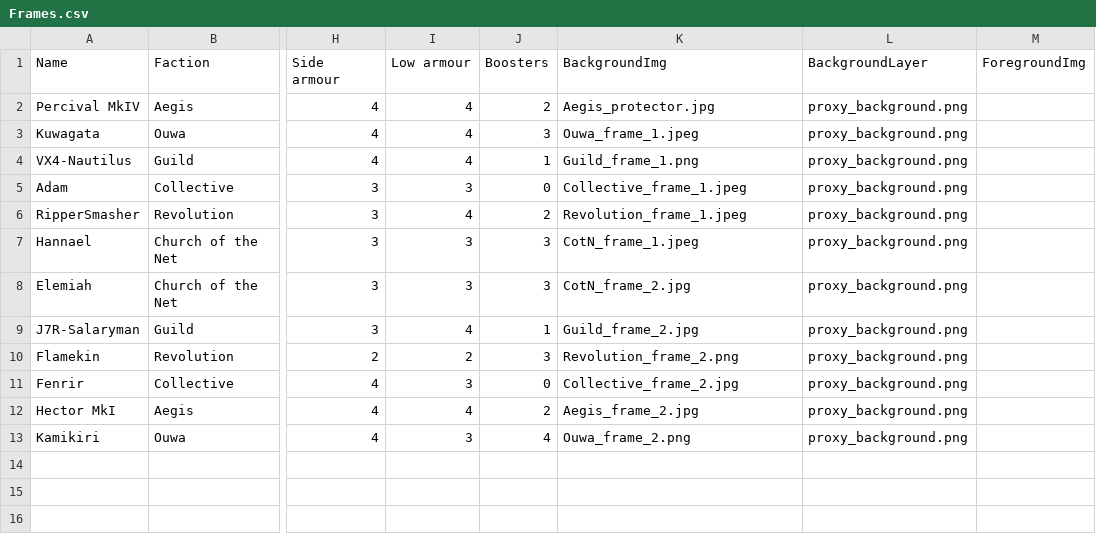
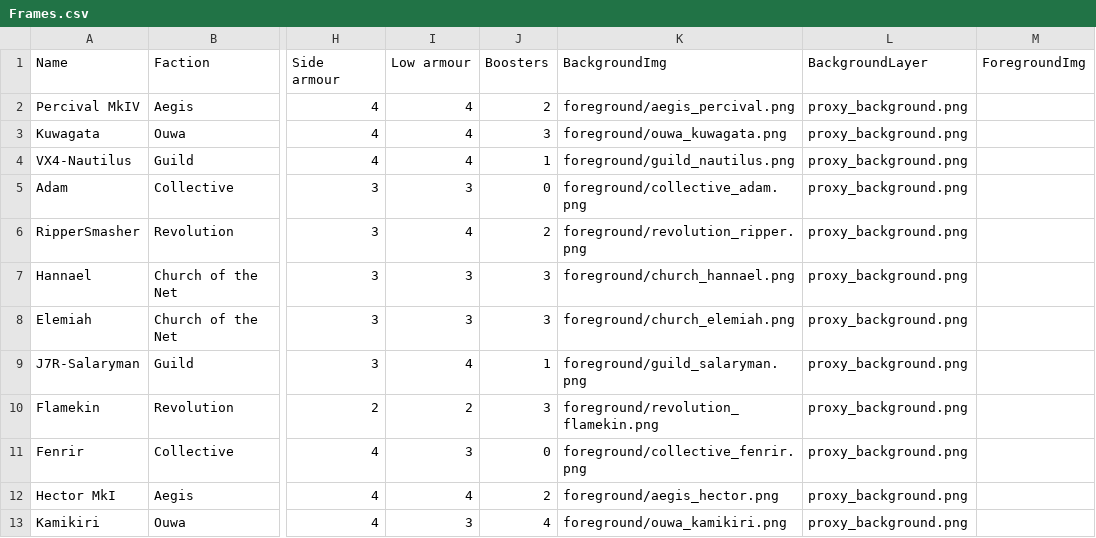
Before and after one commit to thesilencelies/mobileSuitGame, a CSV file: Frames.csv, drawn as a sheet; only a part is shown, gaps mark what is left out; the diff names each change by its address in the sheet, - before the commit and + after, or states it on an @@ line.

```diff
--- a/Frames.csv
+++ b/Frames.csv
-K2 (BackgroundImg): Aegis_protector.jpg
+K2 (BackgroundImg): foreground/aegis_percival.png
-K3 (BackgroundImg): Ouwa_frame_1.jpeg
+K3 (BackgroundImg): foreground/ouwa_kuwagata.png
-K4 (BackgroundImg): Guild_frame_1.png
+K4 (BackgroundImg): foreground/guild_nautilus.png
-K5 (BackgroundImg): Collective_frame_1.jpeg
+K5 (BackgroundImg): foreground/collective_adam.png
-K6 (BackgroundImg): Revolution_frame_1.jpeg
+K6 (BackgroundImg): foreground/revolution_ripper.png
-K7 (BackgroundImg): CotN_frame_1.jpeg
+K7 (BackgroundImg): foreground/church_hannael.png
-K8 (BackgroundImg): CotN_frame_2.jpg
+K8 (BackgroundImg): foreground/church_elemiah.png
-K9 (BackgroundImg): Guild_frame_2.jpg
+K9 (BackgroundImg): foreground/guild_salaryman.png
-K10 (BackgroundImg): Revolution_frame_2.png
+K10 (BackgroundImg): foreground/revolution_flamekin.png
-K11 (BackgroundImg): Collective_frame_2.jpg
+K11 (BackgroundImg): foreground/collective_fenrir.png
-K12 (BackgroundImg): Aegis_frame_2.jpg
+K12 (BackgroundImg): foreground/aegis_hector.png
-K13 (BackgroundImg): Ouwa_frame_2.png
+K13 (BackgroundImg): foreground/ouwa_kamikiri.png
```
Also changed, not shown: Weapon actions.csv, 29 other files.
